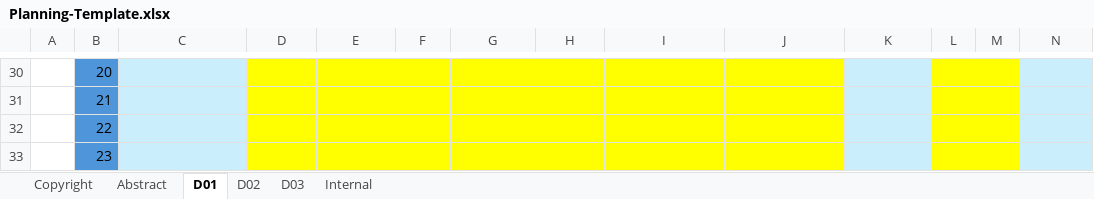
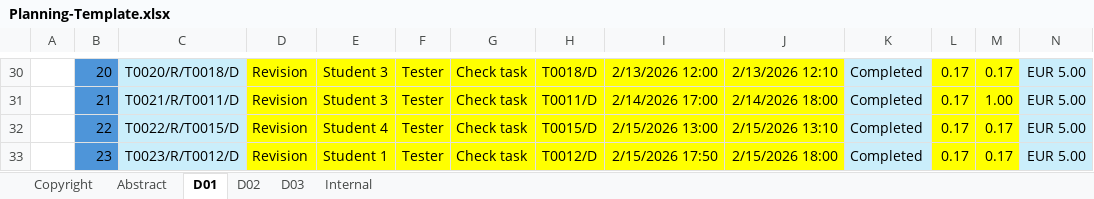
Before and after one commit to josmorcor3/Acme-Starters-C, an Excel workbook: reports/Deliverable D01 (Level C)/Group/Planning-Template.xlsx, sheet D01, drawn as a sheet; only a part is shown, gaps mark what is left out; values as stored, in another font and other column widths than the file's, no borders; conditional formats not drawn; the diff covers the shown part only; the diff names each change by its address in the sheet, - before the commit and + after, or states it on an @@ line.

```diff
--- a/reports/Deliverable D01 (Level C)/Group/Planning-Template.xlsx (sheet D01)
+++ b/reports/Deliverable D01 (Level C)/Group/Planning-Template.xlsx (sheet D01)
-C30: (empty)
+C30: T0020/R/T0018/D
-D30:D33: (empty)
+D30:D33: Revision
-E30:E31: (empty)
+E30:E31: Student 3
-F30:F33: (empty)
+F30:F33: Tester
-G30:G33: (empty)
+G30:G33: Check task
-H30: (empty)
+H30: T0018/D
-I30: (empty)
+I30: 2/13/2026 12:00
-J30: (empty)
+J30: 2/13/2026 12:10
-K30:K33: (empty)
+K30:K33: Completed
-L30:L33: (empty)
+L30:L33: 0.17
-M30: (empty)
+M30: 0.17
-N30:N33: (empty)
+N30:N33: EUR 5.00
-C31: (empty)
+C31: T0021/R/T0011/D
-H31: (empty)
+H31: T0011/D
-I31: (empty)
+I31: 2/14/2026 17:00
-J31: (empty)
+J31: 2/14/2026 18:00
-M31: (empty)
+M31: 1.00
-C32: (empty)
+C32: T0022/R/T0015/D
-E32: (empty)
+E32: Student 4
-H32: (empty)
+H32: T0015/D
-I32: (empty)
+I32: 2/15/2026 13:00
-J32: (empty)
+J32: 2/15/2026 13:10
-M32:M33: (empty)
+M32:M33: 0.17
-C33: (empty)
+C33: T0023/R/T0012/D
-E33: (empty)
+E33: Student 1
-H33: (empty)
+H33: T0012/D
-I33: (empty)
+I33: 2/15/2026 17:50
-J33: (empty)
+J33: 2/15/2026 18:00
```
Also changed, not shown: 77 edited cells and cell formats elsewhere in this sheet.
